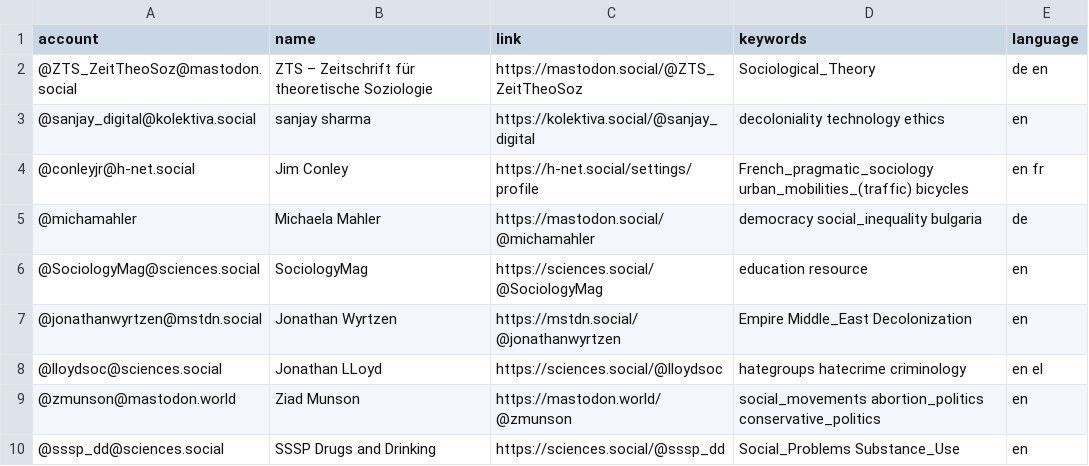
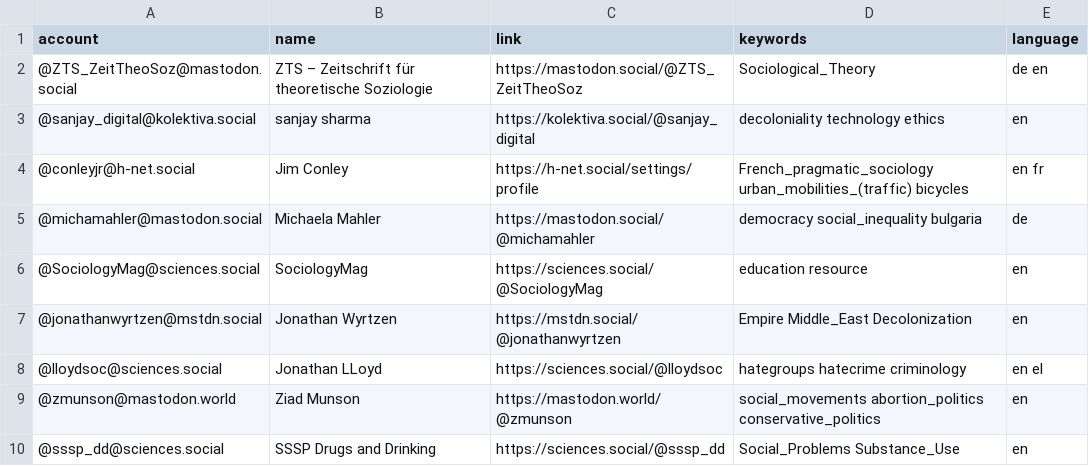
Before and after one commit to trutzig89182/Mastodon-Sociologists, a CSV file: resources/users.csv, drawn as a sheet; only a part is shown.

Commit message:
Update users.csv

```diff
--- a/resources/users.csv
+++ b/resources/users.csv
@@ -4,3 +4,3 @@ account,name,link,keywords,language
 @conleyjr@h-net.social,Jim Conley,https://h-net.social/settings/profile,French_pragmatic_sociology urban_mobilities_(traffic) bicycles,en fr
-@michamahler,Michaela Mahler,https://mastodon.social/@michamahler,democracy social_inequality bulgaria,de
+@michamahler@mastodon.social,Michaela Mahler,https://mastodon.social/@michamahler,democracy social_inequality bulgaria,de
 @SociologyMag@sciences.social,SociologyMag,https://sciences.social/@SociologyMag,education resource,en
```
